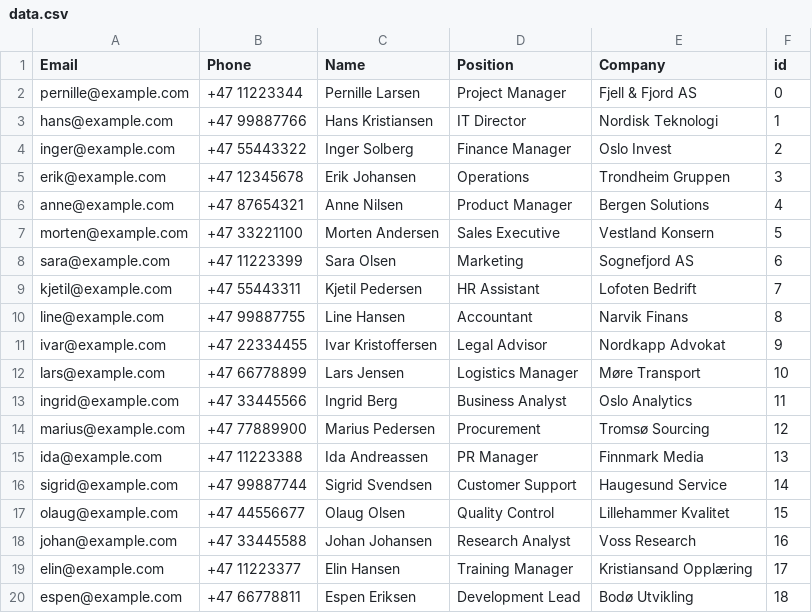
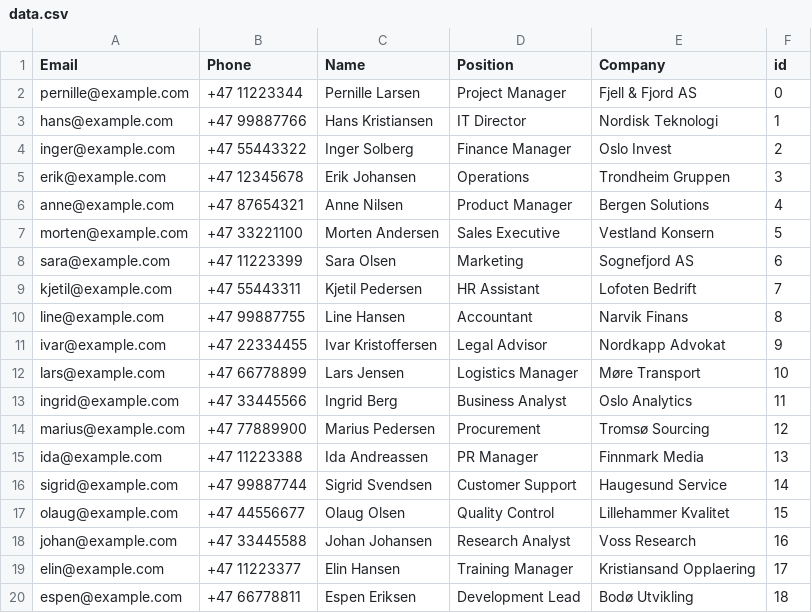
Before and after one commit to FogadOg/CRMSystem, a CSV file: data.csv, drawn as a sheet.

```diff
--- a/data.csv
+++ b/data.csv
@@ -18,3 +18,3 @@ olaug@example.com,+47 44556677,Olaug Olsen,Quality Control,Lillehammer Kvalitet,
 johan@example.com,+47 33445588,Johan Johansen,Research Analyst,Voss Research,16
-elin@example.com,+47 11223377,Elin Hansen,Training Manager,Kristiansand Opplæring,17
+elin@example.com,+47 11223377,Elin Hansen,Training Manager,Kristiansand Opplaering,17
 espen@example.com,+47 66778811,Espen Eriksen,Development Lead,Bodø Utvikling,18
```
Also changed, not shown: 7 other files.
